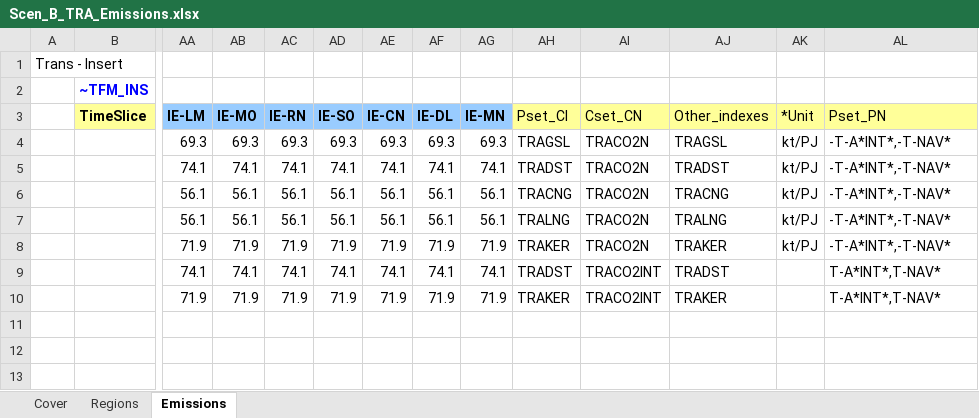
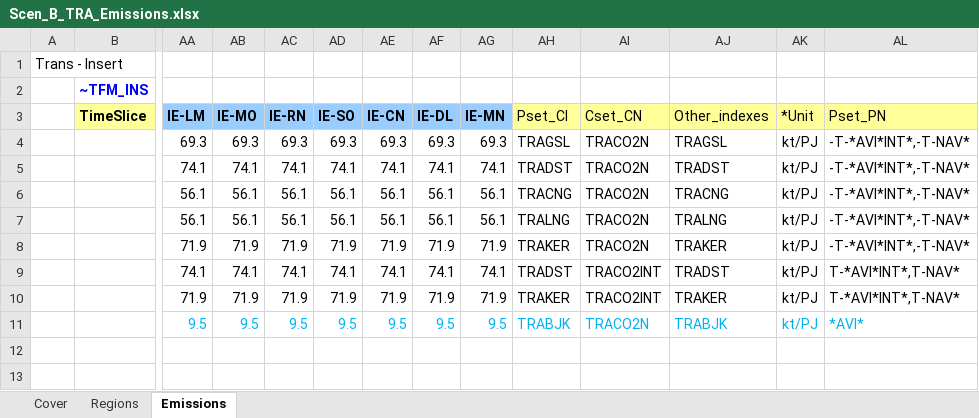
Before and after one commit to MaREI-EPMG/times-ireland-model, an Excel workbook: SuppXLS/Scen_B_TRA_Emissions.xlsx, sheet Emissions, drawn as a sheet; only a part is shown, gaps mark what is left out; values as stored, in another font and other column widths than the file's, no borders; charts and pictures not drawn; rows hold the shown columns only; the diff names each change by its address in the sheet, - before the commit and + after, or states it on an @@ line.

```diff
--- a/SuppXLS/Scen_B_TRA_Emissions.xlsx (sheet Emissions)
+++ b/SuppXLS/Scen_B_TRA_Emissions.xlsx (sheet Emissions)
-AL4:AL8 (Pset_PN): -T-A*INT*,-T-NAV*
+AL4:AL8 (Pset_PN): -T-*AVI*INT*,-T-NAV*
-AK9:AK10 (*Unit): (empty)
+AK9:AK10 (*Unit): kt/PJ
-AL9:AL10 (Pset_PN): T-A*INT*,T-NAV*
+AL9:AL10 (Pset_PN): T-*AVI*INT*,T-NAV*
+row 11:  |  | 9.5 | 9.5 | 9.5 | 9.5 | 9.5 | 9.5 | 9.5 | TRABJK | TRACO2N | TRABJK | kt/PJ | *AVI*
+row 12: (empty)
+row 13: (empty)
```
Also changed, not shown: charts or pictures, SubRES_TMPL/SubRES_TRA_NewVehicles.xlsx, SuppXLS/Scen_B_RSD_UC.xlsx, 36 other files.
